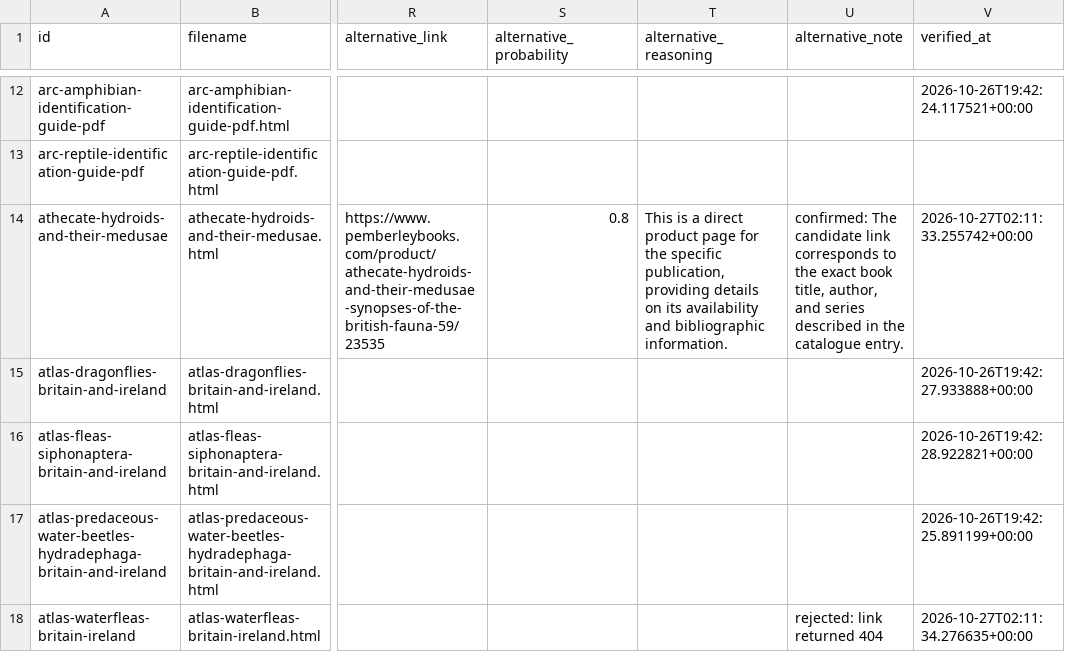
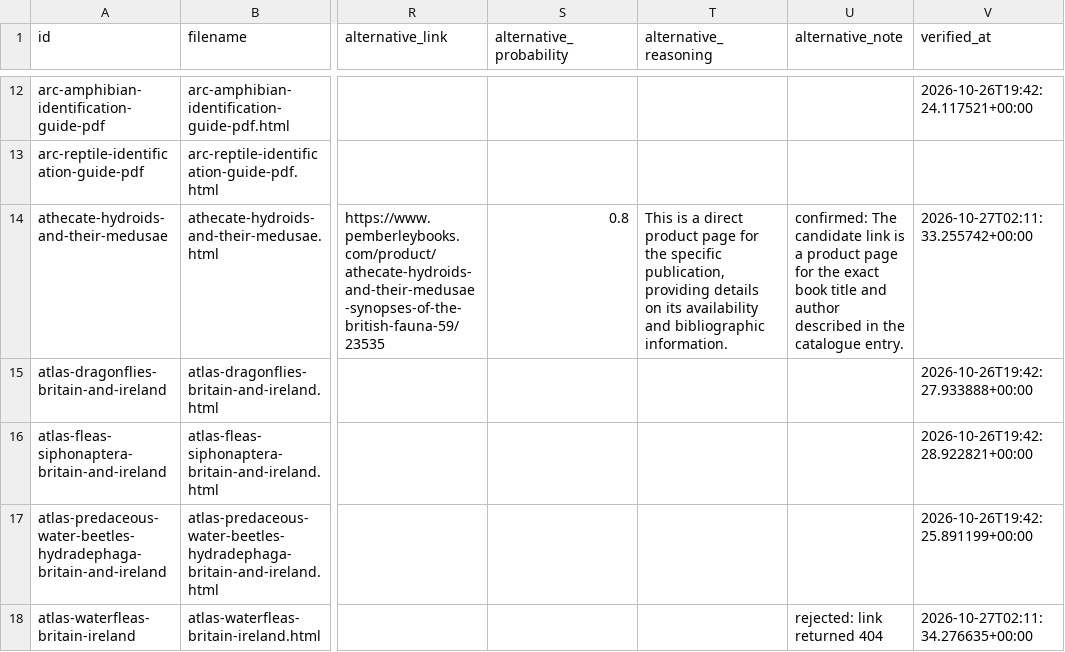
Before and after one commit to charlesroper/FSCLegacy-fscbiodiversity.uk-idsignpost, a CSV file: idsignpost.csv, drawn as a sheet; only a part is shown, gaps mark what is left out; the diff covers the shown part only; the diff names each change by its address in the sheet, - before the commit and + after, or states it on an @@ line.

Commit message:
Revalidate alternatives with page text
Recheck all 80 stored alternatives after adding page text to the
confirmation prompt. Two pages were rejected.

The BMIG identification index listed many keys and offered none, so the
rejection is correct. The BSBI Plant Crib landing page was rejected
even though the conifers section lives inside it; the landing page links
to that section, which passed confirmation, so the specific URL is now
stored.

The catalog holds 79 alternatives, each with an acceptance note.

```diff
--- a/idsignpost.csv
+++ b/idsignpost.csv
-U14 (alternative_note): …candidate link corresponds to the exact book title, author, and series described in…
+U14 (alternative_note): …candidate link is a product page for the exact book title and author described in…
```
Also changed, not shown: 84 edited cells elsewhere in this file, 4 other files.
